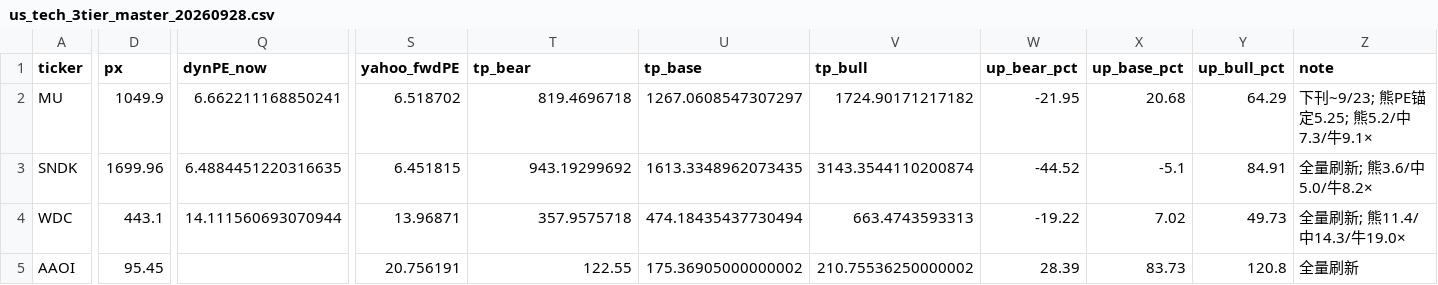
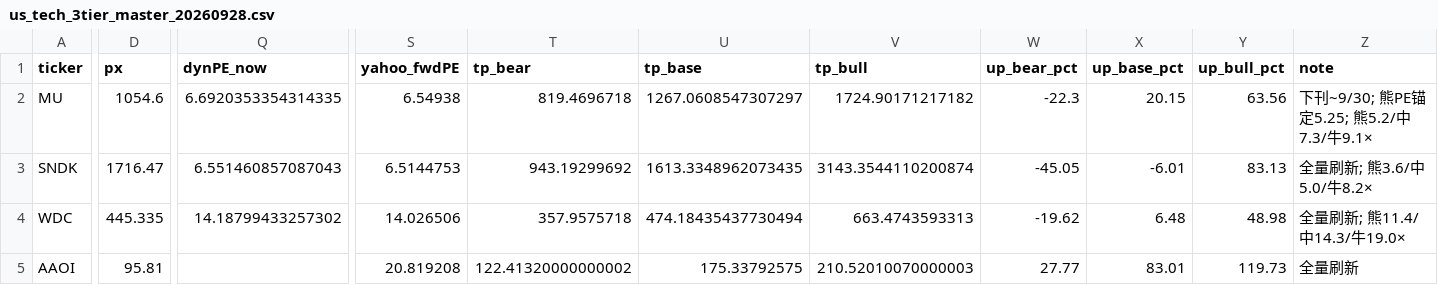
Before and after one commit to chessqian629/torchtitan, a CSV file: us_tech_3tier_master_20260928.csv, drawn as a sheet; only a part is shown, gaps mark what is left out; the diff covers the shown part only; the diff names each change by its address in the sheet, - before the commit and + after, or states it on an @@ line.

```diff
--- a/us_tech_3tier_master_20260928.csv
+++ b/us_tech_3tier_master_20260928.csv
-D2 (px): 1049.9
+D2 (px): 1054.6
-Q2 (dynPE_now): 6.662211168850241
+Q2 (dynPE_now): 6.6920353354314335
-S2 (yahoo_fwdPE): 6.518702
+S2 (yahoo_fwdPE): 6.54938
-W2 (up_bear_pct): -21.95
+W2 (up_bear_pct): -22.3
-X2 (up_base_pct): 20.68
+X2 (up_base_pct): 20.15
-Y2 (up_bull_pct): 64.29
+Y2 (up_bull_pct): 63.56
-Z2 (note): 下刊~9/23; 熊PE锚定5.25; 熊5.2/中7.3/牛9.1×
+Z2 (note): 下刊~9/30; 熊PE锚定5.25; 熊5.2/中7.3/牛9.1×
-D3 (px): 1699.96
+D3 (px): 1716.47
-Q3 (dynPE_now): 6.4884451220316635
+Q3 (dynPE_now): 6.551460857087043
-S3 (yahoo_fwdPE): 6.451815
+S3 (yahoo_fwdPE): 6.5144753
-W3 (up_bear_pct): -44.52
+W3 (up_bear_pct): -45.05
-X3 (up_base_pct): -5.1
+X3 (up_base_pct): -6.01
-Y3 (up_bull_pct): 84.91
+Y3 (up_bull_pct): 83.13
-D4 (px): 443.1
+D4 (px): 445.335
-Q4 (dynPE_now): 14.111560693070944
+Q4 (dynPE_now): 14.18799433257302
-S4 (yahoo_fwdPE): 13.96871
+S4 (yahoo_fwdPE): 14.026506
-W4 (up_bear_pct): -19.22
+W4 (up_bear_pct): -19.62
-X4 (up_base_pct): 7.02
+X4 (up_base_pct): 6.48
-Y4 (up_bull_pct): 49.73
+Y4 (up_bull_pct): 48.98
-D5 (px): 95.45
+D5 (px): 95.81
-S5 (yahoo_fwdPE): 20.756191
+S5 (yahoo_fwdPE): 20.819208
-T5 (tp_bear): 122.55
+T5 (tp_bear): 122.41320000000002
-U5 (tp_base): 175.36905000000002
+U5 (tp_base): 175.33792575
-V5 (tp_bull): 210.75536250000002
+V5 (tp_bull): 210.52010070000003
-W5 (up_bear_pct): 28.39
+W5 (up_bear_pct): 27.77
-X5 (up_base_pct): 83.73
+X5 (up_base_pct): 83.01
-Y5 (up_bull_pct): 120.8
+Y5 (up_bull_pct): 119.73
```
Also changed, not shown: 92 edited cells elsewhere in this file, 2 other files.
